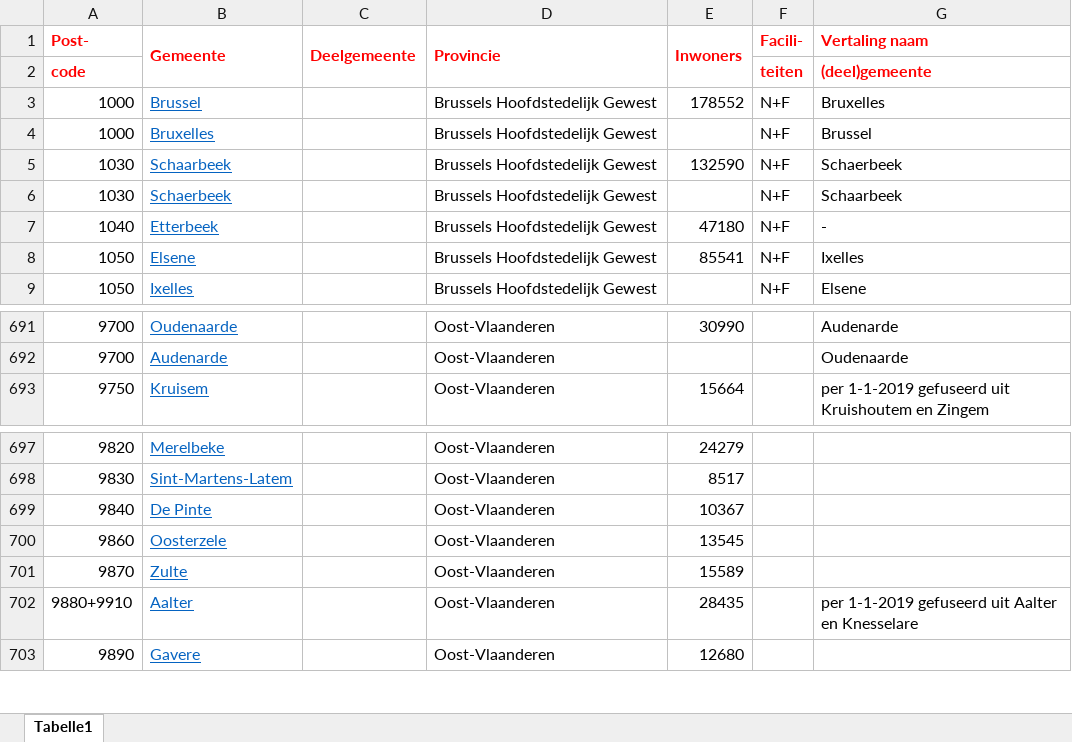
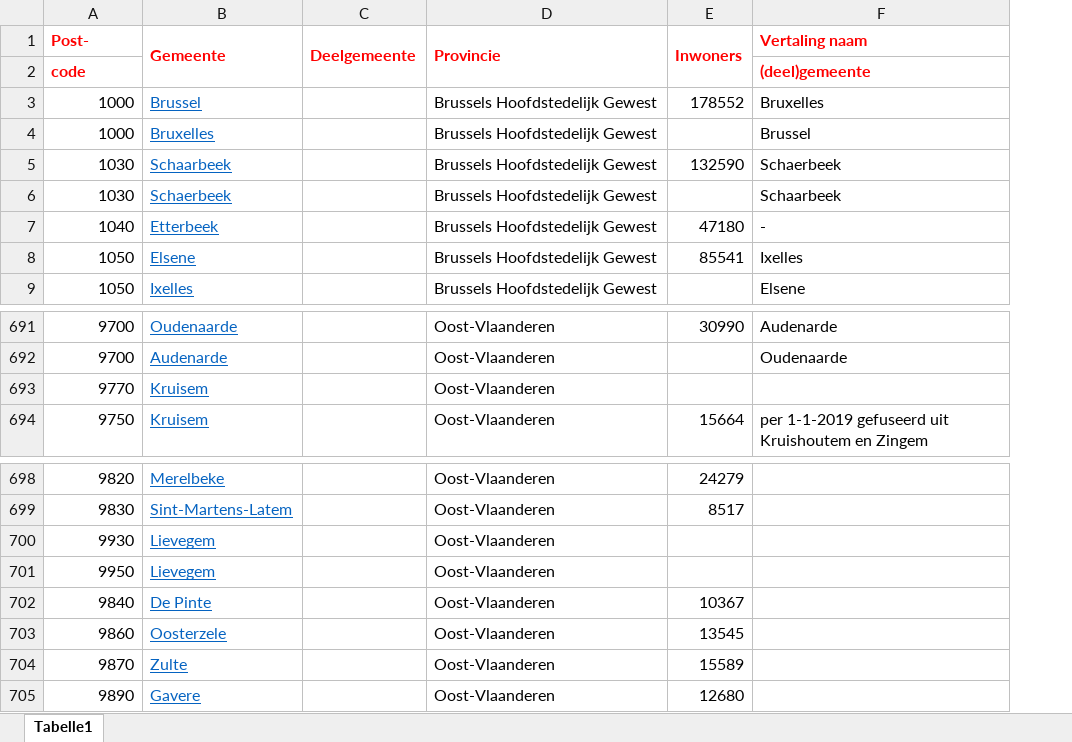
Before and after one commit to Spike815/Real_Estate_Analysis, an Excel workbook: data/Belgiesche gemeenten met postcodes.xlsx, sheet Tabelle1, drawn as a sheet; only a part is shown, gaps mark what is left out; values as stored, in another font and other column widths than the file's, no borders; removed rows and columns are numbered as before the commit, all else as after; the diff names each change by its address in the sheet, - before the commit and + after, or states it on an @@ line.

```diff
--- a/data/Belgiesche gemeenten met postcodes.xlsx (sheet Tabelle1)
+++ b/data/Belgiesche gemeenten met postcodes.xlsx (sheet Tabelle1)
-column F (Facili-), rows 2-9: teiten | N+F | N+F | N+F | N+F | N+F | N+F | N+F
+row 693: 9770 | Kruisem |  | Oost-Vlaanderen
+row 700: 9930 | Lievegem |  | Oost-Vlaanderen
+row 701: 9950 | Lievegem |  | Oost-Vlaanderen
-row 702: 9880+9910 | Aalter |  | Oost-Vlaanderen | 28435 |  | per 1-1-2019 gefuseerd uit Aalter en Knesselare
```
Also changed, not shown: 4 other files.
